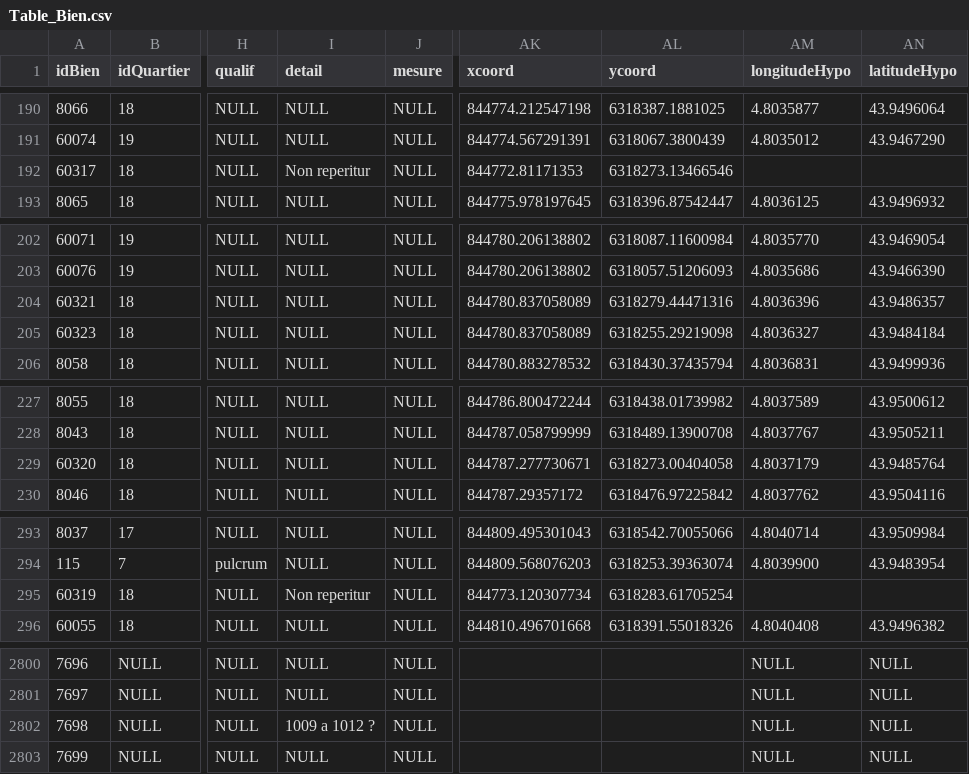
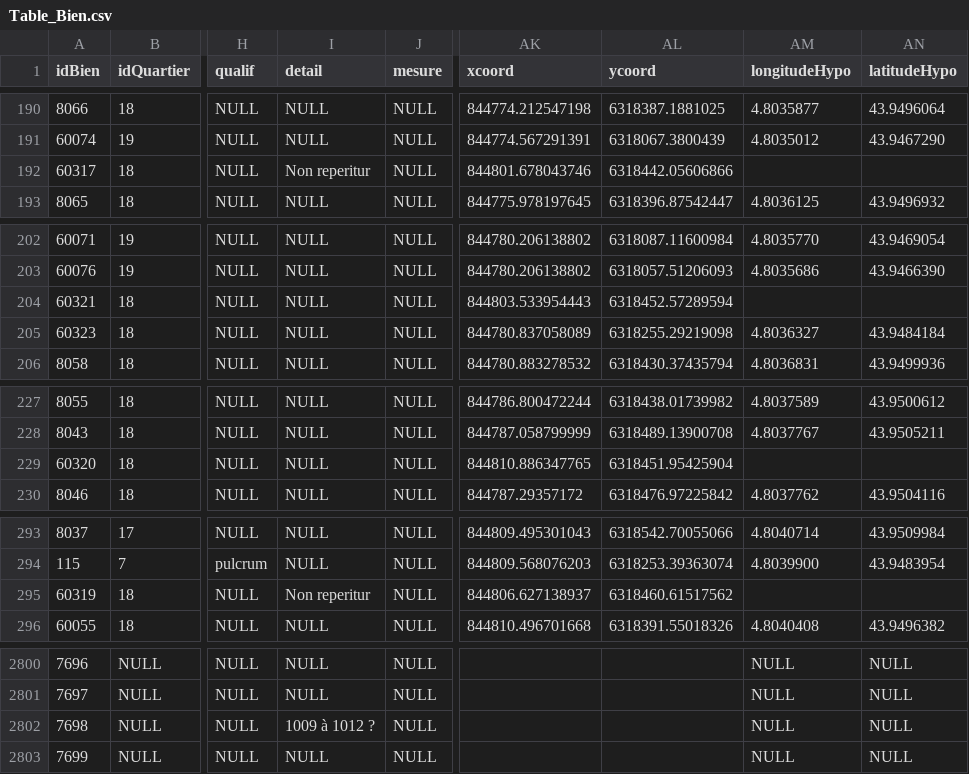
Before and after one commit to CompNet/MedievalAvignon, a CSV file: in/analysis/Table_Bien.csv, drawn as a sheet; only a part is shown, gaps mark what is left out; the diff names each change by its address in the sheet, - before the commit and + after, or states it on an @@ line.

```diff
--- a/in/analysis/Table_Bien.csv
+++ b/in/analysis/Table_Bien.csv
-AK192 (xcoord): 844772.81171353
+AK192 (xcoord): 844801.678043746
-AL192 (ycoord): 6318273.13466546
+AL192 (ycoord): 6318442.05606866
-AK204 (xcoord): 844780.837058089
+AK204 (xcoord): 844803.533954443
-AL204 (ycoord): 6318279.44471316
+AL204 (ycoord): 6318452.57289594
-AM204 (longitudeHypo): 4.8036396
+AM204 (longitudeHypo): (empty)
-AN204 (latitudeHypo): 43.9486357
+AN204 (latitudeHypo): (empty)
-AK229 (xcoord): 844787.277730671
+AK229 (xcoord): 844810.886347765
-AL229 (ycoord): 6318273.00404058
+AL229 (ycoord): 6318451.95425904
-AM229 (longitudeHypo): 4.8037179
+AM229 (longitudeHypo): (empty)
-AN229 (latitudeHypo): 43.9485764
+AN229 (latitudeHypo): (empty)
-AK295 (xcoord): 844773.120307734
+AK295 (xcoord): 844806.627138937
-AL295 (ycoord): 6318283.61705254
+AL295 (ycoord): 6318460.61517562
-I2802 (detail): 1009 a 1012 ?
+I2802 (detail): 1009 à 1012 ?
```
Also changed, not shown: in/analysis/Table_Localisation_Confront_XIV.csv.
